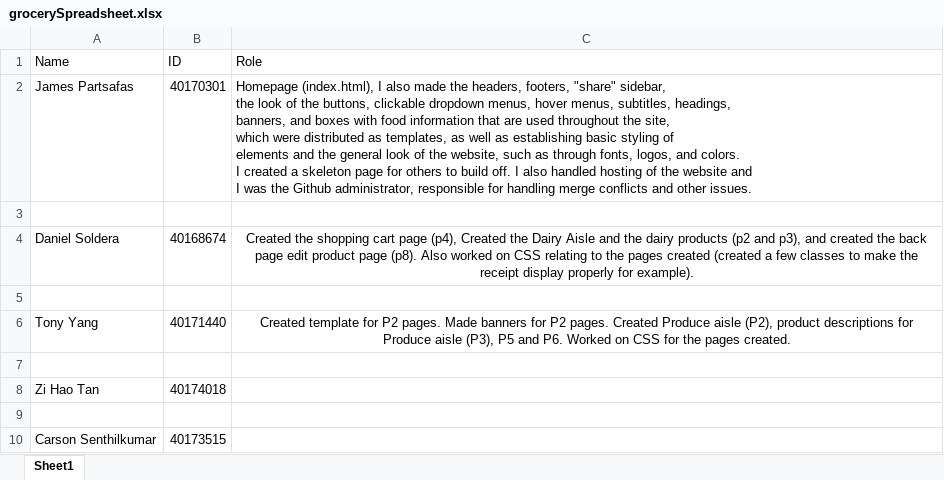
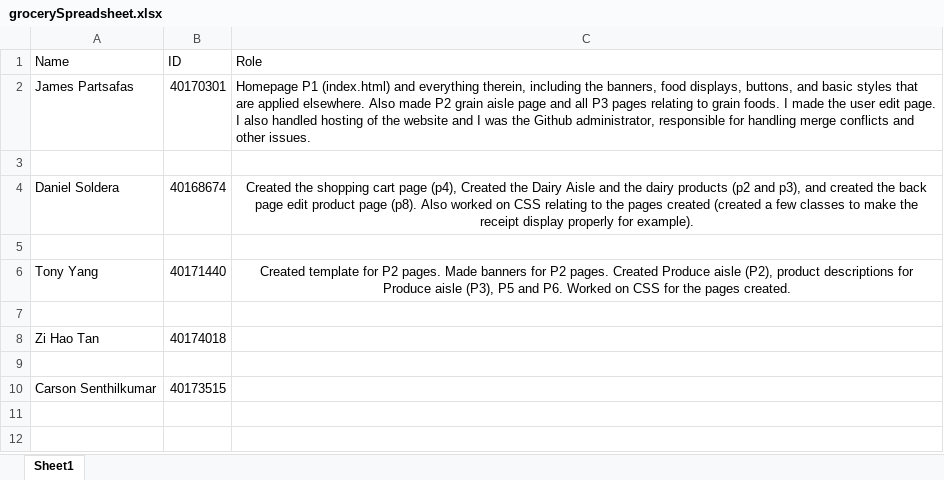
Before and after one commit to CarsonSSk/grocery_website, an Excel workbook: grocerySpreadsheet.xlsx, sheet Sheet1, drawn as a sheet; values as stored, in another font and other column widths than the file's, no borders; ↵ is a line break in a cell; the diff names each change by its address in the sheet, - before the commit and + after, or states it on an @@ line.

```diff
--- a/grocerySpreadsheet.xlsx (sheet Sheet1)
+++ b/grocerySpreadsheet.xlsx (sheet Sheet1)
-C2 (Role): Homepage (index.html), I also made the headers, footers, "share" sidebar, ↵ the look of the buttons, clickable dropdown menus, hover menus, subtitles, headings, ↵ banners, and boxes with food information that are used throughout the site, ↵ which were distributed as templates, as well as establishing basic styling of ↵ elements and the general look of the website, such as through fonts, logos, and colors. ↵ I created a skeleton page for others to build off. I also…
+C2 (Role): Homepage P1 (index.html) and everything therein, including the banners, food displays, buttons, and basic styles that are applied elsewhere. Also made P2 grain aisle page and all P3 pages relating to grain foods. I made the user edit page. I also…
```
Also changed, not shown: 6 other files.
